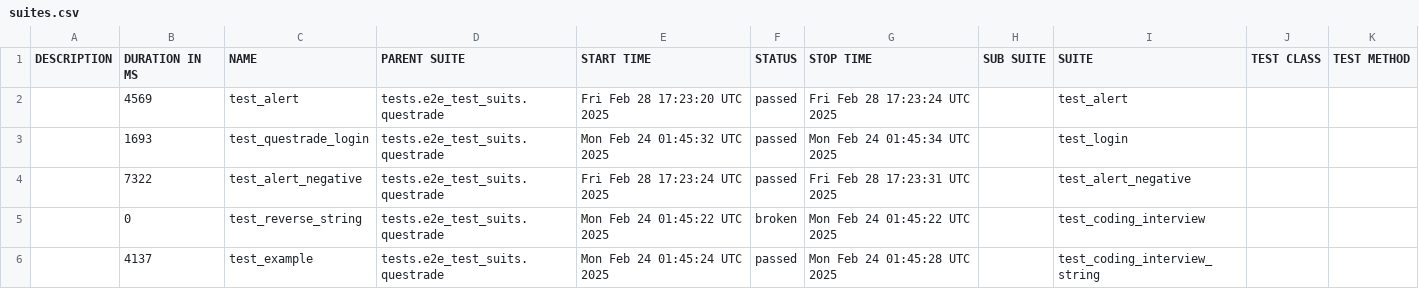
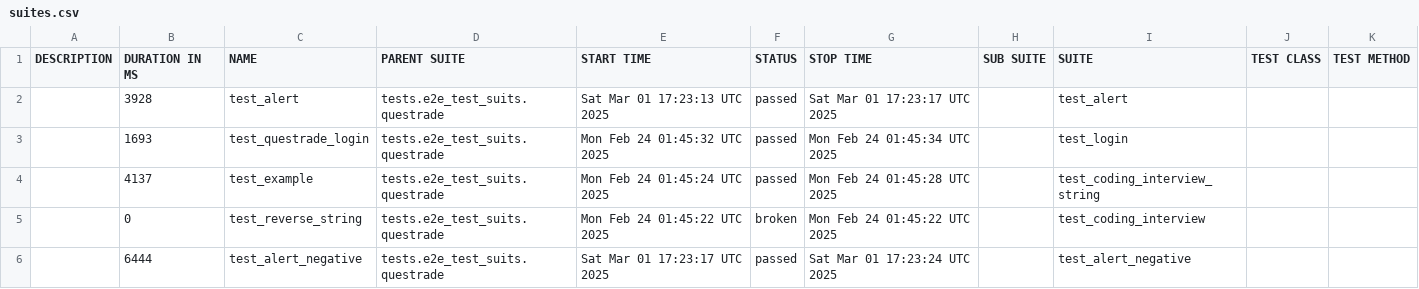
Before and after one commit to dakai-wei/interview, a CSV file: data/suites.csv, drawn as a sheet.

```diff
--- a/data/suites.csv
+++ b/data/suites.csv
@@ -1,6 +1,6 @@
 "DESCRIPTION","DURATION IN MS","NAME","PARENT SUITE","START TIME","STATUS","STOP TIME","SUB SUITE","SUITE","TEST CLASS","TEST METHOD"
-"","4569","test_alert","tests.e2e_test_suits.questrade","Fri Feb 28 17:23:20 UTC 2025","passed","Fri Feb 28 17:23:24 UTC 2025","","test_alert","",""
+"","3928","test_alert","tests.e2e_test_suits.questrade","Sat Mar 01 17:23:13 UTC 2025","passed","Sat Mar 01 17:23:17 UTC 2025","","test_alert","",""
 "","1693","test_questrade_login","tests.e2e_test_suits.questrade","Mon Feb 24 01:45:32 UTC 2025","passed","Mon Feb 24 01:45:34 UTC 2025","","test_login","",""
-"","7322","test_alert_negative","tests.e2e_test_suits.questrade","Fri Feb 28 17:23:24 UTC 2025","passed","Fri Feb 28 17:23:31 UTC 2025","","test_alert_negative","",""
+"","4137","test_example","tests.e2e_test_suits.questrade","Mon Feb 24 01:45:24 UTC 2025","passed","Mon Feb 24 01:45:28 UTC 2025","","test_coding_interview_string","",""
 "","0","test_reverse_string","tests.e2e_test_suits.questrade","Mon Feb 24 01:45:22 UTC 2025","broken","Mon Feb 24 01:45:22 UTC 2025","","test_coding_interview","",""
-"","4137","test_example","tests.e2e_test_suits.questrade","Mon Feb 24 01:45:24 UTC 2025","passed","Mon Feb 24 01:45:28 UTC 2025","","test_coding_interview_string","",""
+"","6444","test_alert_negative","tests.e2e_test_suits.questrade","Sat Mar 01 17:23:17 UTC 2025","passed","Sat Mar 01 17:23:24 UTC 2025","","test_alert_negative","",""
```
Also changed, not shown: 35 other files.
